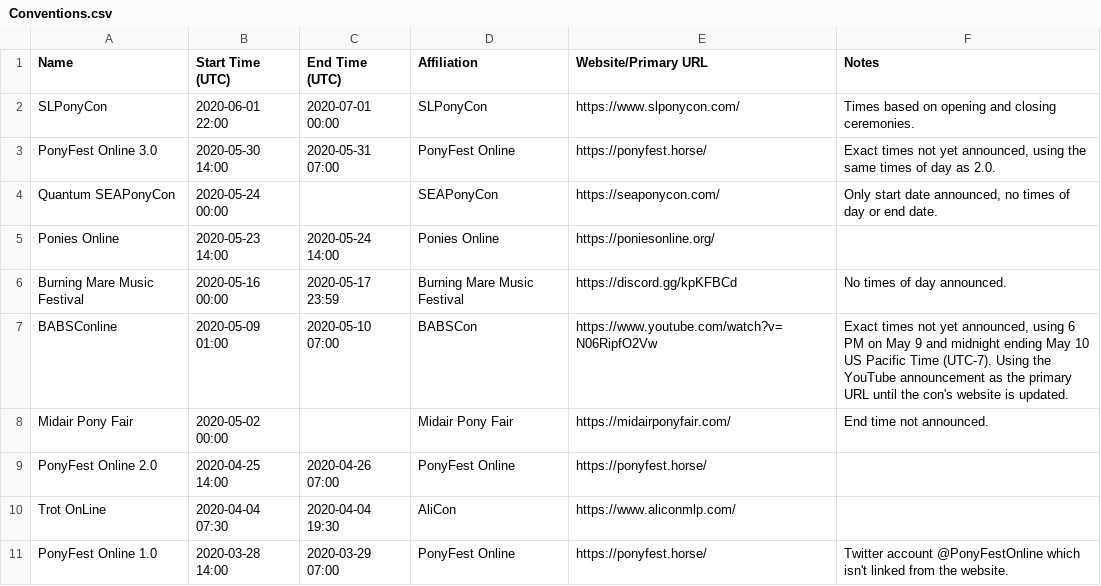
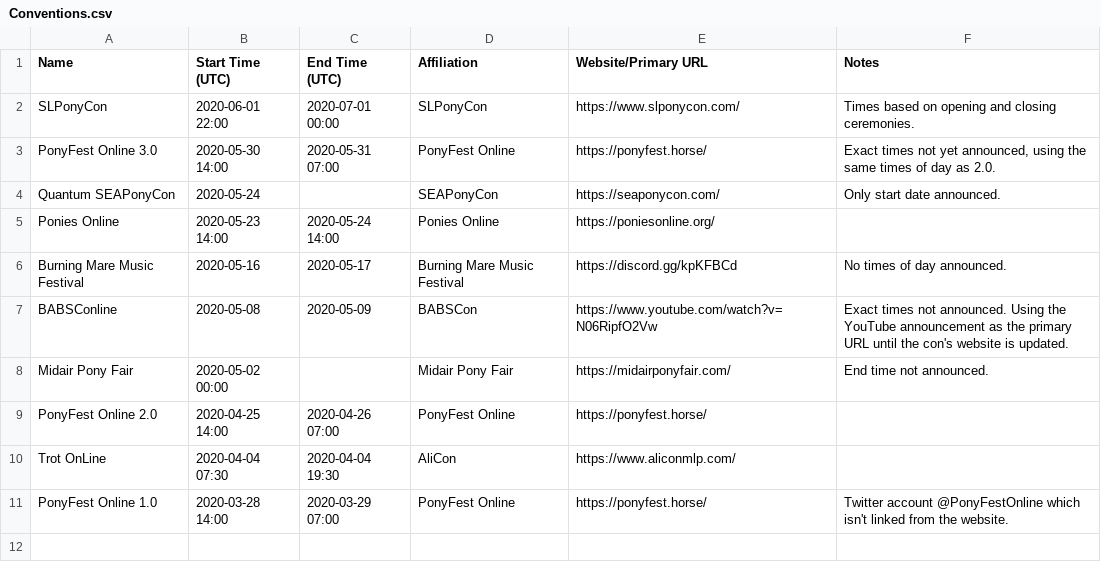
Before and after one commit to jack126guy/online-pony-events-covid-19, a CSV file: Conventions.csv, drawn as a sheet.

Commit message:
Remove fake times from events that have announced only dates

```diff
--- a/Conventions.csv
+++ b/Conventions.csv
@@ -3,6 +3,6 @@ SLPonyCon,2020-06-01 22:00,2020-07-01 00:00,SLPonyCon,https://www.slponycon.com/
 PonyFest Online 3.0,2020-05-30 14:00,2020-05-31 07:00,PonyFest Online,https://ponyfest.horse/,"Exact times not yet announced, using the same times of day as 2.0."
-Quantum SEAPonyCon,2020-05-24 00:00,,SEAPonyCon,https://seaponycon.com/,"Only start date announced, no times of day or end date."
+Quantum SEAPonyCon,2020-05-24,,SEAPonyCon,https://seaponycon.com/,"Only start date announced."
 Ponies Online,2020-05-23 14:00,2020-05-24 14:00,Ponies Online,https://poniesonline.org/,
-Burning Mare Music Festival,2020-05-16 00:00,2020-05-17 23:59,Burning Mare Music Festival,https://discord.gg/kpKFBCd,No times of day announced.
-BABSConline,2020-05-09 01:00,2020-05-10 07:00,BABSCon,https://www.youtube.com/watch?v=N06RipfO2Vw,"Exact times not yet announced, using 6 PM on May 9 and midnight ending May 10 US Pacific Time (UTC-7). Using the YouTube announcement as the primary URL until the con's website is updated."
+Burning Mare Music Festival,2020-05-16,2020-05-17,Burning Mare Music Festival,https://discord.gg/kpKFBCd,No times of day announced.
+BABSConline,2020-05-08,2020-05-09,BABSCon,https://www.youtube.com/watch?v=N06RipfO2Vw,"Exact times not announced. Using the YouTube announcement as the primary URL until the con's website is updated."
 Midair Pony Fair,2020-05-02 00:00,,Midair Pony Fair,https://midairponyfair.com/,End time not announced.
```
Also changed, not shown: 1 other file.
